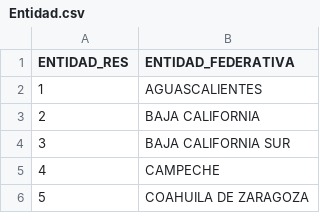
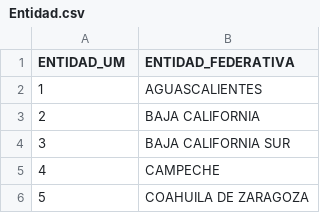
Before and after one commit to EduHdzVillasana/COVIDSTATSMX, a CSV file: Diccionario de Datos/Entidad.csv, drawn as a sheet; only a part is shown.

Commit message:
Column name changed

```diff
--- a/Diccionario de Datos/Entidad.csv
+++ b/Diccionario de Datos/Entidad.csv
@@ -1,2 +1,2 @@
-ENTIDAD_RES,ENTIDAD_FEDERATIVA
+ENTIDAD_UM,ENTIDAD_FEDERATIVA
 1,AGUASCALIENTES
```
